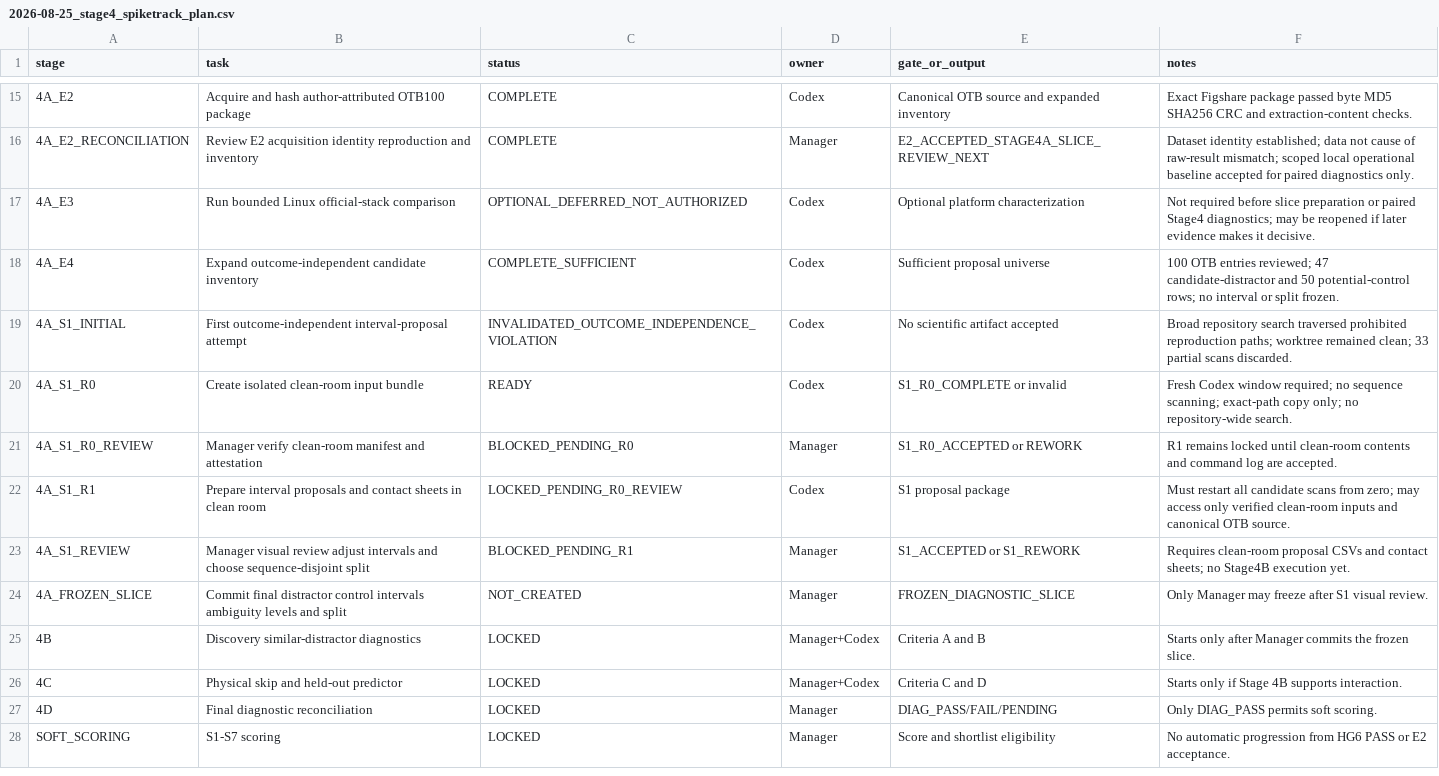
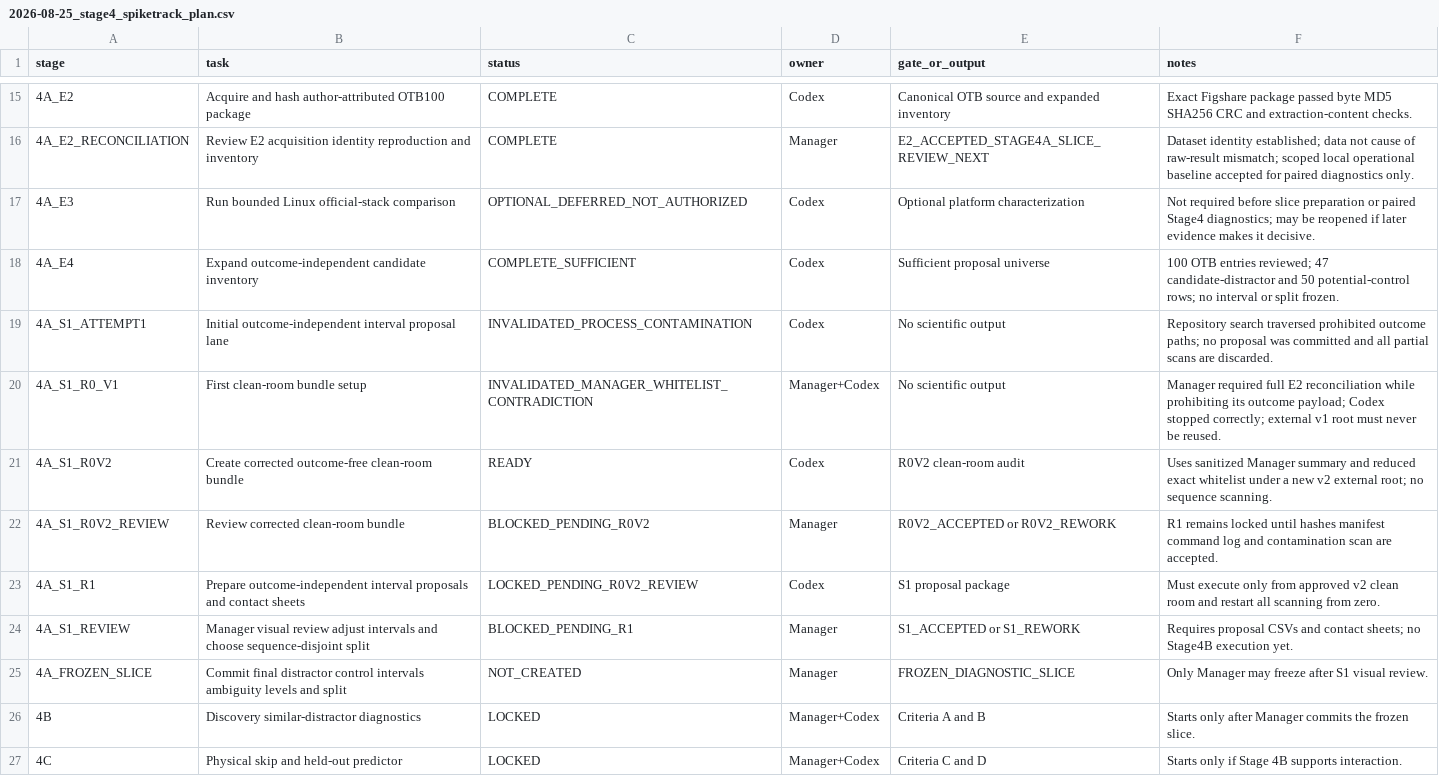
Before and after one commit to KayIsora/Q1_TrackingResearch, a CSV file: screening/manager/2026-08-25_stage4_spiketrack_plan.csv, drawn as a sheet; only a part is shown, gaps mark what is left out; the shorter side is filled out with more unchanged rows; removed rows and columns are numbered as before the commit, all else as after; the diff names each change by its address in the sheet, - before the commit and + after, or states it on an @@ line.

Commit message:
Record clean-room contradiction and activate corrected R0V2

```diff
--- a/screening/manager/2026-08-25_stage4_spiketrack_plan.csv
+++ b/screening/manager/2026-08-25_stage4_spiketrack_plan.csv
-row 19: 4A_S1_INITIAL | First outcome-independent interval-proposal attempt | INVALIDATED_OUTCOME_INDEPENDENCE_VIOLATION | Codex | No scientific artifact accepted | Broad repository search traversed prohibited reproduction paths; worktree remained clean; 33 partial scans discarded.
+row 19: 4A_S1_ATTEMPT1 | Initial outcome-independent interval proposal lane | INVALIDATED_PROCESS_CONTAMINATION | Codex | No scientific output | Repository search traversed prohibited outcome paths; no proposal was committed and all partial scans are discarded.
+row 20: 4A_S1_R0_V1 | First clean-room bundle setup | INVALIDATED_MANAGER_WHITELIST_CONTRADICTION | Manager+Codex | No scientific output | Manager required full E2 reconciliation while prohibiting its outcome payload; Codex stopped correctly; external v1 root must never be reused.
-A21 (stage): 4A_S1_R0
+A21 (stage): 4A_S1_R0V2
-B21 (task): Create isolated clean-room input bundle
+B21 (task): Create corrected outcome-free clean-room bundle
-E21 (gate_or_output): S1_R0_COMPLETE or invalid
+E21 (gate_or_output): R0V2 clean-room audit
-F21 (notes): Fresh Codex window required; no sequence scanning; exact-path copy only; no repository-wide search.
+F21 (notes): Uses sanitized Manager summary and reduced exact whitelist under a new v2 external root; no sequence scanning.
-A22 (stage): 4A_S1_R0_REVIEW
+A22 (stage): 4A_S1_R0V2_REVIEW
-B22 (task): Manager verify clean-room manifest and attestation
+B22 (task): Review corrected clean-room bundle
-C22 (status): BLOCKED_PENDING_R0
+C22 (status): BLOCKED_PENDING_R0V2
-E22 (gate_or_output): S1_R0_ACCEPTED or REWORK
+E22 (gate_or_output): R0V2_ACCEPTED or R0V2_REWORK
-F22 (notes): …locked until clean-room contents and command log are accepted.
+F22 (notes): …locked until hashes manifest command log and contamination scan are accepted.
-B23 (task): Prepare interval proposals and contact sheets in clean room
+B23 (task): Prepare outcome-independent interval proposals and contact sheets
-C23 (status): LOCKED_PENDING_R0_REVIEW
+C23 (status): LOCKED_PENDING_R0V2_REVIEW
-F23 (notes): Must restart all candidate scans from zero; may access only verified clean-room inputs and canonical OTB source.
+F23 (notes): Must execute only from approved v2 clean room and restart all scanning from zero.
-F24 (notes): Requires clean-room proposal CSVs…
+F24 (notes): Requires proposal CSVs…
```
